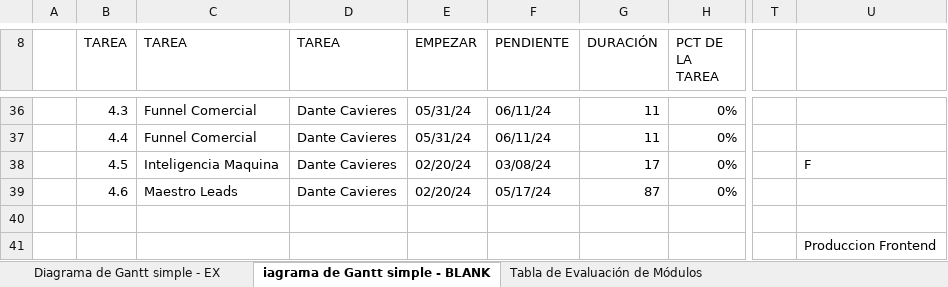
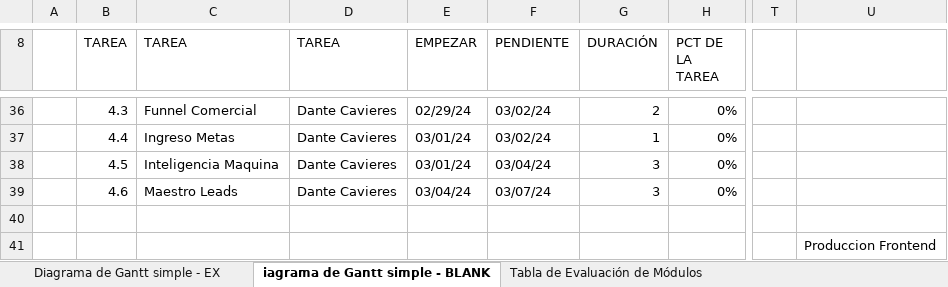
Before and after one commit to DanCavi/seller, an Excel workbook: docs/CartaGantt_Maquina_de_ventas.xlsx, sheet iagrama de Gantt simple - BLANK, drawn as a sheet; only a part is shown, gaps mark what is left out; values as stored, in another font and other column widths than the file's, no cell formats; conditional formats not drawn; the diff covers the shown part only; the diff names each change by its address in the sheet, - before the commit and + after, or states it on an @@ line.

```diff
--- a/docs/CartaGantt_Maquina_de_ventas.xlsx (sheet iagrama de Gantt simple - BLANK)
+++ b/docs/CartaGantt_Maquina_de_ventas.xlsx (sheet iagrama de Gantt simple - BLANK)
-E36 (EMPEZAR): 05/31/24
+E36 (EMPEZAR): 02/29/24
-F36:F37 (PENDIENTE): 06/11/24
+F36:F37 (PENDIENTE): 03/02/24
-G36 (DURACIÓN): 11
+G36 (DURACIÓN): 2
-C37 (TAREA): Funnel Comercial
+C37 (TAREA): Ingreso Metas
-E37 (EMPEZAR): 05/31/24
+E37 (EMPEZAR): 03/01/24
-G37 (DURACIÓN): 11
+G37 (DURACIÓN): 1
-E38 (EMPEZAR): 02/20/24
+E38 (EMPEZAR): 03/01/24
-F38 (PENDIENTE): 03/08/24
+F38 (PENDIENTE): 03/04/24
-G38 (DURACIÓN): 17
+G38 (DURACIÓN): 3
-U38: F
+U38: (empty)
-E39 (EMPEZAR): 02/20/24
+E39 (EMPEZAR): 03/04/24
-F39 (PENDIENTE): 05/17/24
+F39 (PENDIENTE): 03/07/24
-G39 (DURACIÓN): 87
+G39 (DURACIÓN): 3
```
Also changed, not shown: 65 edited cells elsewhere in this sheet, cell formats, 27 other files.
